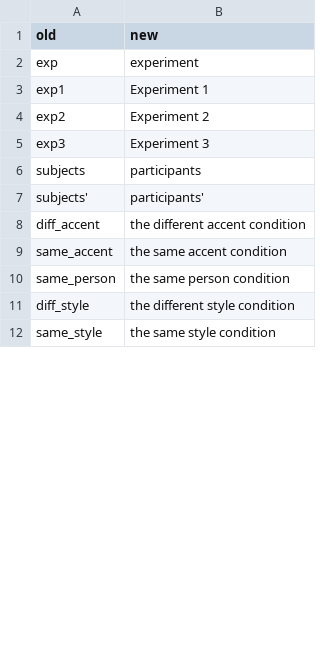
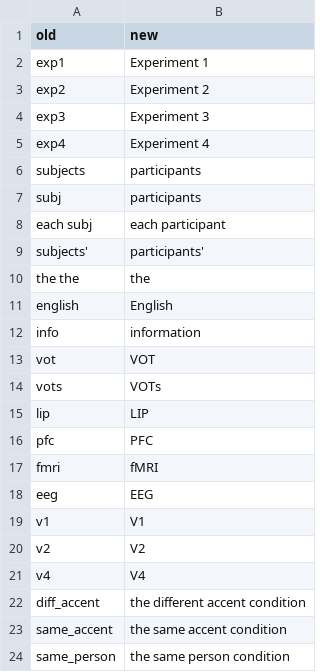
Before and after one commit to xf15/efficientize, a CSV file: data-raw/dict_writing.csv, drawn as a sheet; only a part is shown; the shorter side is filled out with more unchanged rows; the diff covers the shown part only.

```diff
--- a/data-raw/dict_writing.csv
+++ b/data-raw/dict_writing.csv
@@ -1,3 +1,2 @@
 old,new
-exp, experiment
 exp1,Experiment 1
@@ -5,4 +4,19 @@ exp2,Experiment 2
 exp3,Experiment 3
+exp4,Experiment 4
 subjects,participants
+subj,participants
+each subj,each participant
 subjects',participants'
+the the,the
+english,English
+info,information
+vot,VOT
+vots,VOTs
+lip,LIP
+pfc,PFC
+fmri,fMRI
+eeg,EEG
+v1,V1
+v2,V2
+v4,V4
 diff_accent,the different accent condition
```
Also changed, not shown: 1 added row elsewhere in this file, 10 other files.
